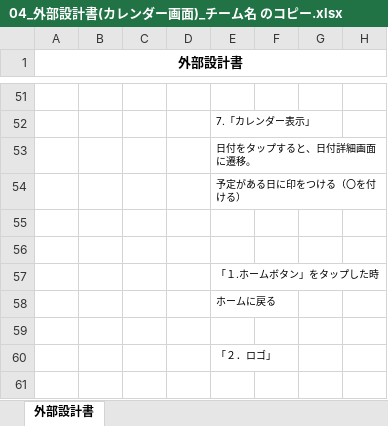
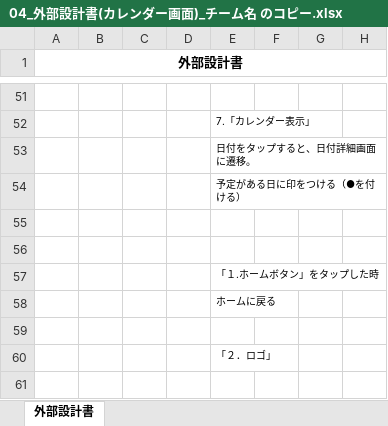
Before and after one commit to dojo2023/A-2, an Excel workbook: doc/外部設計/04_外部設計書(カレンダー画面)_チーム名 のコピー.xlsx, sheet 外部設計書, drawn as a sheet; only a part is shown, gaps mark what is left out; values as stored, in another font and other column widths than the file's, no borders; charts and pictures not drawn; the diff names each change by its address in the sheet, - before the commit and + after, or states it on an @@ line.

Commit message:
Update 04_外部設計書(カレンダー画面)_チーム名 のコピー.xlsx

```diff
--- a/doc/外部設計/04_外部設計書(カレンダー画面)_チーム名 のコピー.xlsx (sheet 外部設計書)
+++ b/doc/外部設計/04_外部設計書(カレンダー画面)_チーム名 のコピー.xlsx (sheet 外部設計書)
-E54: 予定がある日に印をつける（〇を付ける）
+E54: 予定がある日に印をつける（●を付ける）
```
